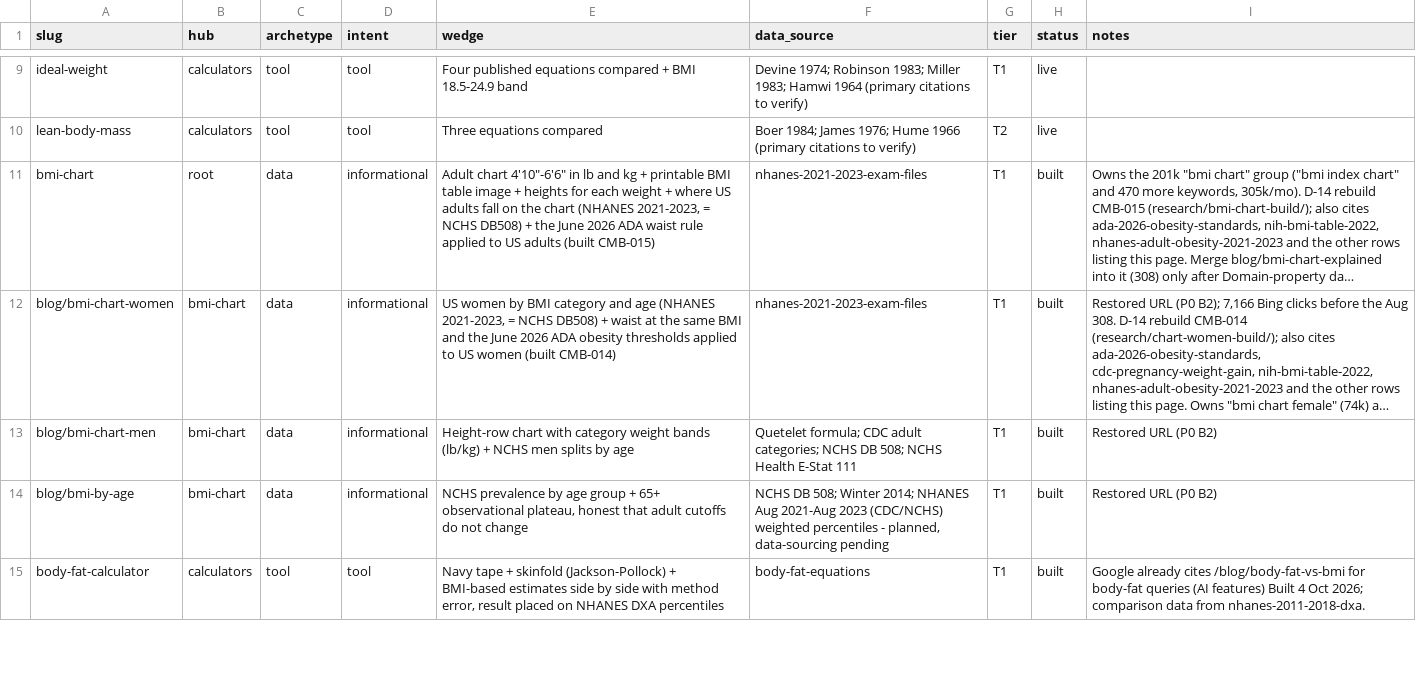
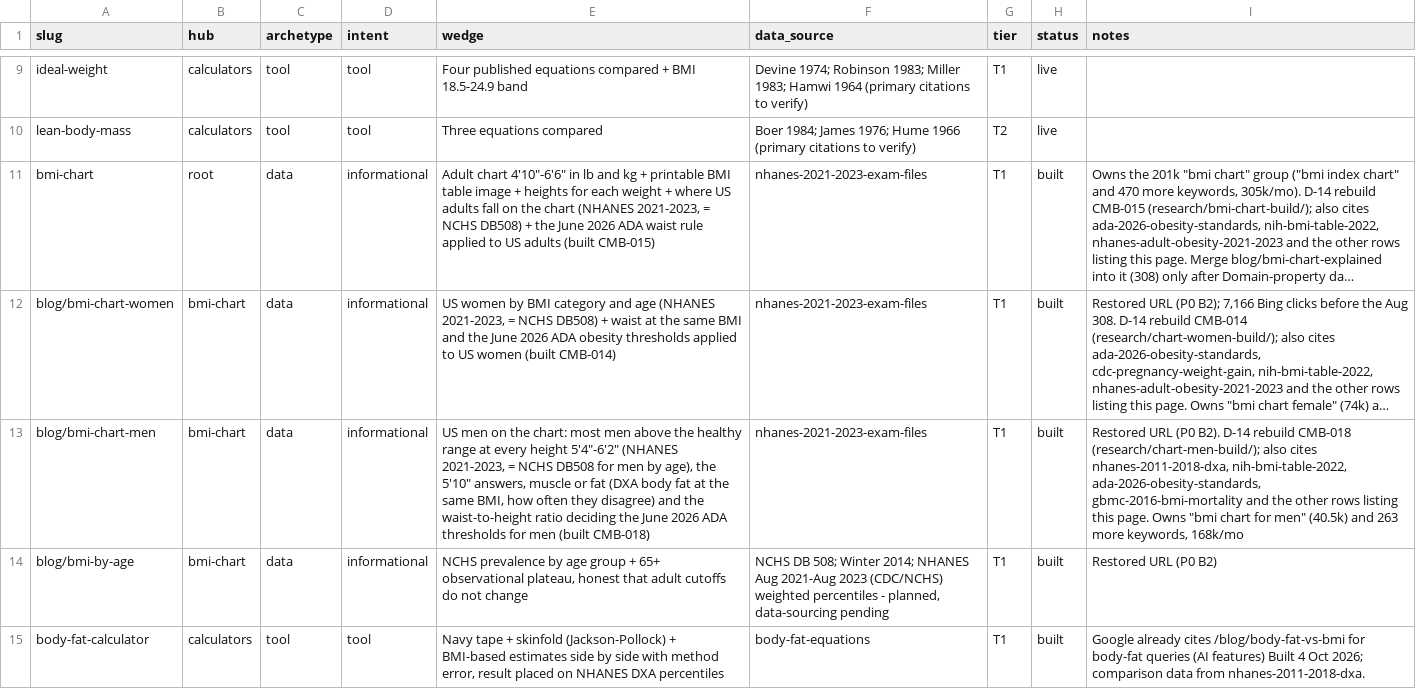
Before and after one commit to Mapstor/calculatemybmi, a CSV file: research/page-map.csv, drawn as a sheet; only a part is shown, gaps mark what is left out; long unchanged cells end in …; the diff names each change by its address in the sheet, - before the commit and + after, or states it on an @@ line.

```diff
--- a/research/page-map.csv
+++ b/research/page-map.csv
-E13 (wedge): Height-row chart with category weight bands (lb/kg) + NCHS men splits by age
+E13 (wedge): US men on the chart: most men above the healthy range at every height 5'4"-6'2" (NHANES 2021-2023, = NCHS DB508 for men by age), the 5'10" answers, muscle or fat (DXA body fat at the same BMI, how often they disagree) and the waist-to-height ratio deciding the June 2026 ADA thresholds for men (built CMB-018)
-F13 (data_source): Quetelet formula; CDC adult categories; NCHS DB 508; NCHS Health E-Stat 111
+F13 (data_source): nhanes-2021-2023-exam-files
-I13 (notes): …URL (P0 B2)
+I13 (notes): …URL (P0 B2). D-14 rebuild CMB-018 (research/chart-men-build/); also cites nhanes-2011-2018-dxa, nih-bmi-table-2022, ada-2026-obesity-standards, gbmc-2016-bmi-mortality and the other rows listing this page. Owns "bmi chart for men" (40.5k) and 263 more keywords, 168k/mo
```
Also changed, not shown: research/data-sources.csv, 50 other files.
